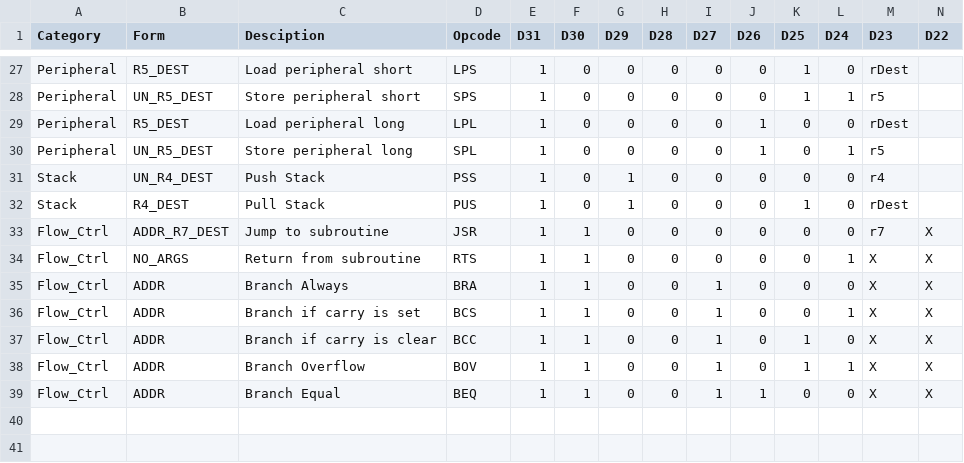
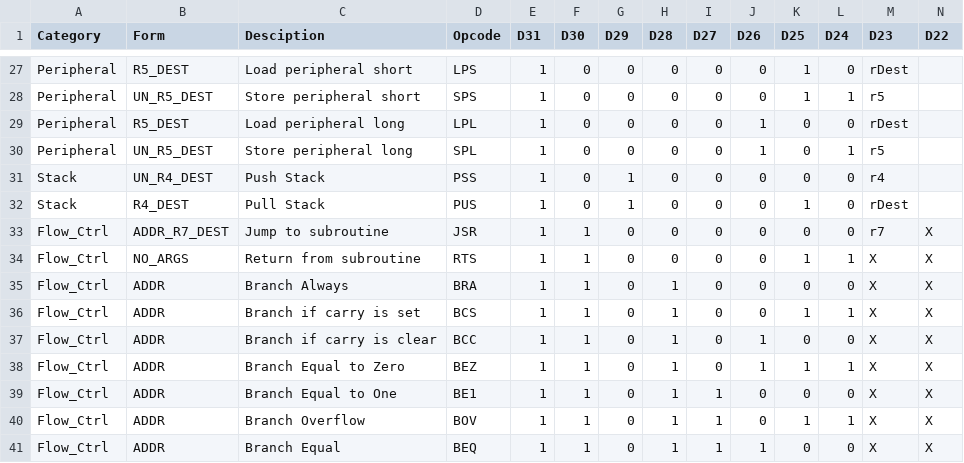
Before and after one commit to douggilliland/R32V2020, a CSV file: Assembler/ops.csv, drawn as a sheet; only a part is shown, gaps mark what is left out; addresses are those after the commit; rows hold the shown columns only; the diff names each change by its address in the sheet, - before the commit and + after, or states it on an @@ line.

Commit message:
Update ops.csv

```diff
--- a/Assembler/ops.csv
+++ b/Assembler/ops.csv
-K34 (D25): 0
+K34 (D25): 1
-H35:H37 (D28): 0
+H35:H37 (D28): 1
-I35:I37 (D27): 1
+I35:I37 (D27): 0
-K36 (D25): 0
+K36 (D25): 1
-J37 (D26): 0
+J37 (D26): 1
-K37 (D25): 1
+K37 (D25): 0
+row 38: Flow_Ctrl | ADDR | Branch Equal to Zero | BEZ | 1 | 1 | 0 | 1 | 0 | 1 | 1 | 1 | X | X
+row 39: Flow_Ctrl | ADDR | Branch Equal to One | BE1 | 1 | 1 | 0 | 1 | 1 | 0 | 0 | 0 | X | X
-H40:H41 (D28): 0
+H40:H41 (D28): 1
```
